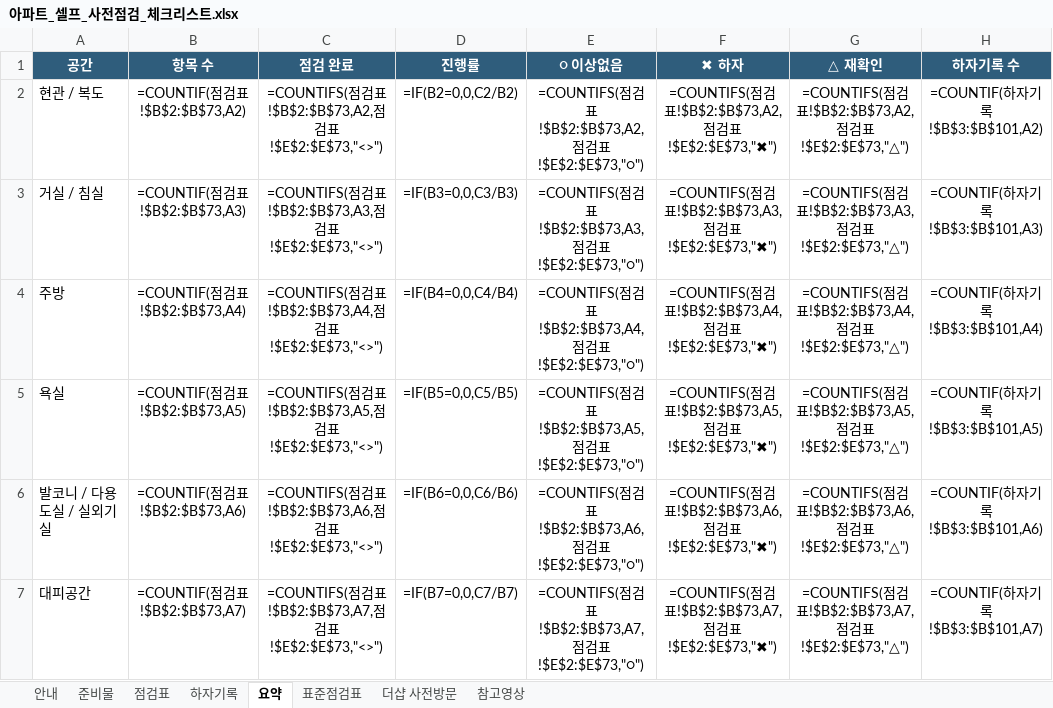
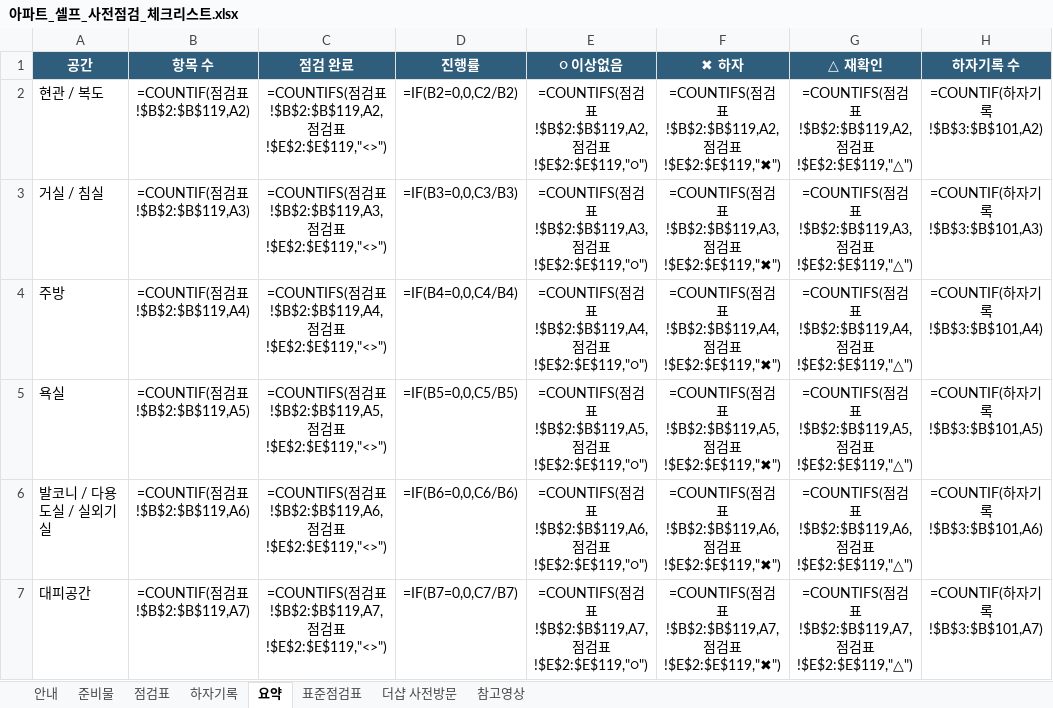
Before and after one commit to kartistjoo/-, an Excel workbook: 아파트_셀프_사전점검_체크리스트.xlsx, sheet 요약, drawn as a sheet; only a part is shown; values as stored, in another font and other column widths than the file's, no borders; formulas without a stored value are shown as written; conditional formats not drawn; the diff covers the shown part only; the diff names each change by its address in the sheet, - before the commit and + after, or states it on an @@ line.

```diff
--- a/아파트_셀프_사전점검_체크리스트.xlsx (sheet 요약)
+++ b/아파트_셀프_사전점검_체크리스트.xlsx (sheet 요약)
-B2 (항목 수): =COUNTIF(점검표!$B$2:$B$73,A2)
+B2 (항목 수): =COUNTIF(점검표!$B$2:$B$119,A2)
-C2 (점검 완료): …검표!$B$2:$B$73,A2,점검표!$E$2:$E$73,"<>")
+C2 (점검 완료): …검표!$B$2:$B$119,A2,점검표!$E$2:$E$119,"<>")
-E2 (○ 이상없음): …검표!$B$2:$B$73,A2,점검표!$E$2:$E$73,"○")
+E2 (○ 이상없음): …검표!$B$2:$B$119,A2,점검표!$E$2:$E$119,"○")
-F2 (✖ 하자): …검표!$B$2:$B$73,A2,점검표!$E$2:$E$73,"✖")
+F2 (✖ 하자): …검표!$B$2:$B$119,A2,점검표!$E$2:$E$119,"✖")
-G2 (△ 재확인): …검표!$B$2:$B$73,A2,점검표!$E$2:$E$73,"△")
+G2 (△ 재확인): …검표!$B$2:$B$119,A2,점검표!$E$2:$E$119,"△")
-B3 (항목 수): =COUNTIF(점검표!$B$2:$B$73,A3)
+B3 (항목 수): =COUNTIF(점검표!$B$2:$B$119,A3)
-C3 (점검 완료): …검표!$B$2:$B$73,A3,점검표!$E$2:$E$73,"<>")
+C3 (점검 완료): …검표!$B$2:$B$119,A3,점검표!$E$2:$E$119,"<>")
-E3 (○ 이상없음): …검표!$B$2:$B$73,A3,점검표!$E$2:$E$73,"○")
+E3 (○ 이상없음): …검표!$B$2:$B$119,A3,점검표!$E$2:$E$119,"○")
-F3 (✖ 하자): …검표!$B$2:$B$73,A3,점검표!$E$2:$E$73,"✖")
+F3 (✖ 하자): …검표!$B$2:$B$119,A3,점검표!$E$2:$E$119,"✖")
-G3 (△ 재확인): …검표!$B$2:$B$73,A3,점검표!$E$2:$E$73,"△")
+G3 (△ 재확인): …검표!$B$2:$B$119,A3,점검표!$E$2:$E$119,"△")
-B4 (항목 수): =COUNTIF(점검표!$B$2:$B$73,A4)
+B4 (항목 수): =COUNTIF(점검표!$B$2:$B$119,A4)
-C4 (점검 완료): …검표!$B$2:$B$73,A4,점검표!$E$2:$E$73,"<>")
+C4 (점검 완료): …검표!$B$2:$B$119,A4,점검표!$E$2:$E$119,"<>")
-E4 (○ 이상없음): …검표!$B$2:$B$73,A4,점검표!$E$2:$E$73,"○")
+E4 (○ 이상없음): …검표!$B$2:$B$119,A4,점검표!$E$2:$E$119,"○")
-F4 (✖ 하자): …검표!$B$2:$B$73,A4,점검표!$E$2:$E$73,"✖")
+F4 (✖ 하자): …검표!$B$2:$B$119,A4,점검표!$E$2:$E$119,"✖")
-G4 (△ 재확인): …검표!$B$2:$B$73,A4,점검표!$E$2:$E$73,"△")
+G4 (△ 재확인): …검표!$B$2:$B$119,A4,점검표!$E$2:$E$119,"△")
-B5 (항목 수): =COUNTIF(점검표!$B$2:$B$73,A5)
+B5 (항목 수): =COUNTIF(점검표!$B$2:$B$119,A5)
-C5 (점검 완료): …검표!$B$2:$B$73,A5,점검표!$E$2:$E$73,"<>")
+C5 (점검 완료): …검표!$B$2:$B$119,A5,점검표!$E$2:$E$119,"<>")
-E5 (○ 이상없음): …검표!$B$2:$B$73,A5,점검표!$E$2:$E$73,"○")
+E5 (○ 이상없음): …검표!$B$2:$B$119,A5,점검표!$E$2:$E$119,"○")
-F5 (✖ 하자): …검표!$B$2:$B$73,A5,점검표!$E$2:$E$73,"✖")
+F5 (✖ 하자): …검표!$B$2:$B$119,A5,점검표!$E$2:$E$119,"✖")
-G5 (△ 재확인): …검표!$B$2:$B$73,A5,점검표!$E$2:$E$73,"△")
+G5 (△ 재확인): …검표!$B$2:$B$119,A5,점검표!$E$2:$E$119,"△")
-B6 (항목 수): =COUNTIF(점검표!$B$2:$B$73,A6)
+B6 (항목 수): =COUNTIF(점검표!$B$2:$B$119,A6)
-C6 (점검 완료): …검표!$B$2:$B$73,A6,점검표!$E$2:$E$73,"<>")
+C6 (점검 완료): …검표!$B$2:$B$119,A6,점검표!$E$2:$E$119,"<>")
-E6 (○ 이상없음): …검표!$B$2:$B$73,A6,점검표!$E$2:$E$73,"○")
+E6 (○ 이상없음): …검표!$B$2:$B$119,A6,점검표!$E$2:$E$119,"○")
-F6 (✖ 하자): …검표!$B$2:$B$73,A6,점검표!$E$2:$E$73,"✖")
+F6 (✖ 하자): …검표!$B$2:$B$119,A6,점검표!$E$2:$E$119,"✖")
-G6 (△ 재확인): …검표!$B$2:$B$73,A6,점검표!$E$2:$E$73,"△")
+G6 (△ 재확인): …검표!$B$2:$B$119,A6,점검표!$E$2:$E$119,"△")
-B7 (항목 수): =COUNTIF(점검표!$B$2:$B$73,A7)
+B7 (항목 수): =COUNTIF(점검표!$B$2:$B$119,A7)
-C7 (점검 완료): …검표!$B$2:$B$73,A7,점검표!$E$2:$E$73,"<>")
+C7 (점검 완료): …검표!$B$2:$B$119,A7,점검표!$E$2:$E$119,"<>")
-E7 (○ 이상없음): …검표!$B$2:$B$73,A7,점검표!$E$2:$E$73,"○")
+E7 (○ 이상없음): …검표!$B$2:$B$119,A7,점검표!$E$2:$E$119,"○")
-F7 (✖ 하자): …검표!$B$2:$B$73,A7,점검표!$E$2:$E$73,"✖")
+F7 (✖ 하자): …검표!$B$2:$B$119,A7,점검표!$E$2:$E$119,"✖")
-G7 (△ 재확인): …검표!$B$2:$B$73,A7,점검표!$E$2:$E$73,"△")
+G7 (△ 재확인): …검표!$B$2:$B$119,A7,점검표!$E$2:$E$119,"△")
```
Also changed, not shown: 15 edited cells elsewhere in this sheet, sheet 점검표, sheet 참고영상, sheet 안내, sheet 준비물, 9 other files.
